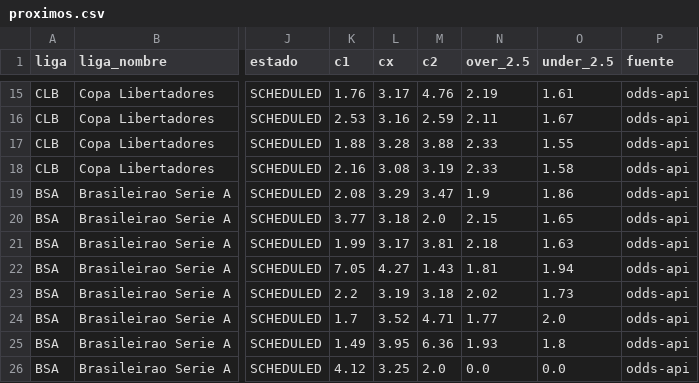
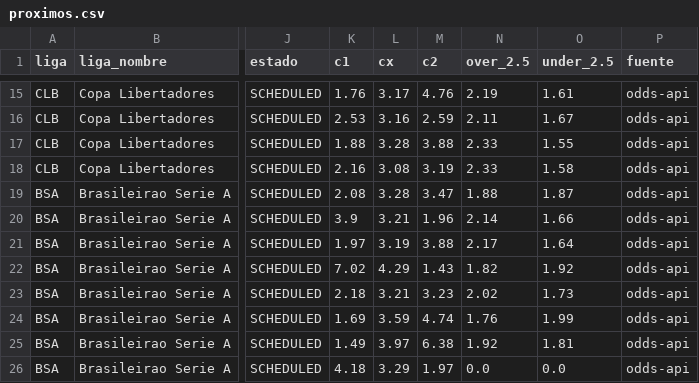
Before and after one commit to Sportpicks/SportPicks-Ligas, a CSV file: Data/partidos/proximos.csv, drawn as a sheet; only a part is shown, gaps mark what is left out; the diff covers the shown part only; the diff names each change by its address in the sheet, - before the commit and + after, or states it on an @@ line.

```diff
--- a/Data/partidos/proximos.csv
+++ b/Data/partidos/proximos.csv
-L19 (cx): 3.29
+L19 (cx): 3.28
-N19 (over_2.5): 1.9
+N19 (over_2.5): 1.88
-O19 (under_2.5): 1.86
+O19 (under_2.5): 1.87
-K20 (c1): 3.77
+K20 (c1): 3.9
-L20 (cx): 3.18
+L20 (cx): 3.21
-M20 (c2): 2.0
+M20 (c2): 1.96
-N20 (over_2.5): 2.15
+N20 (over_2.5): 2.14
-O20 (under_2.5): 1.65
+O20 (under_2.5): 1.66
-K21 (c1): 1.99
+K21 (c1): 1.97
-L21 (cx): 3.17
+L21 (cx): 3.19
-M21 (c2): 3.81
+M21 (c2): 3.88
-N21 (over_2.5): 2.18
+N21 (over_2.5): 2.17
-O21 (under_2.5): 1.63
+O21 (under_2.5): 1.64
-K22 (c1): 7.05
+K22 (c1): 7.02
-L22 (cx): 4.27
+L22 (cx): 4.29
-N22 (over_2.5): 1.81
+N22 (over_2.5): 1.82
-O22 (under_2.5): 1.94
+O22 (under_2.5): 1.92
-K23 (c1): 2.2
+K23 (c1): 2.18
-L23 (cx): 3.19
+L23 (cx): 3.21
-M23 (c2): 3.18
+M23 (c2): 3.23
-K24 (c1): 1.7
+K24 (c1): 1.69
-L24 (cx): 3.52
+L24 (cx): 3.59
-M24 (c2): 4.71
+M24 (c2): 4.74
-N24 (over_2.5): 1.77
+N24 (over_2.5): 1.76
-O24 (under_2.5): 2.0
+O24 (under_2.5): 1.99
-L25 (cx): 3.95
+L25 (cx): 3.97
-M25 (c2): 6.36
+M25 (c2): 6.38
-N25 (over_2.5): 1.93
+N25 (over_2.5): 1.92
-O25 (under_2.5): 1.8
+O25 (under_2.5): 1.81
-K26 (c1): 4.12
+K26 (c1): 4.18
-L26 (cx): 3.25
+L26 (cx): 3.29
-M26 (c2): 2.0
+M26 (c2): 1.97
```
Also changed, not shown: 129 edited cells elsewhere in this file, 8 other files.
